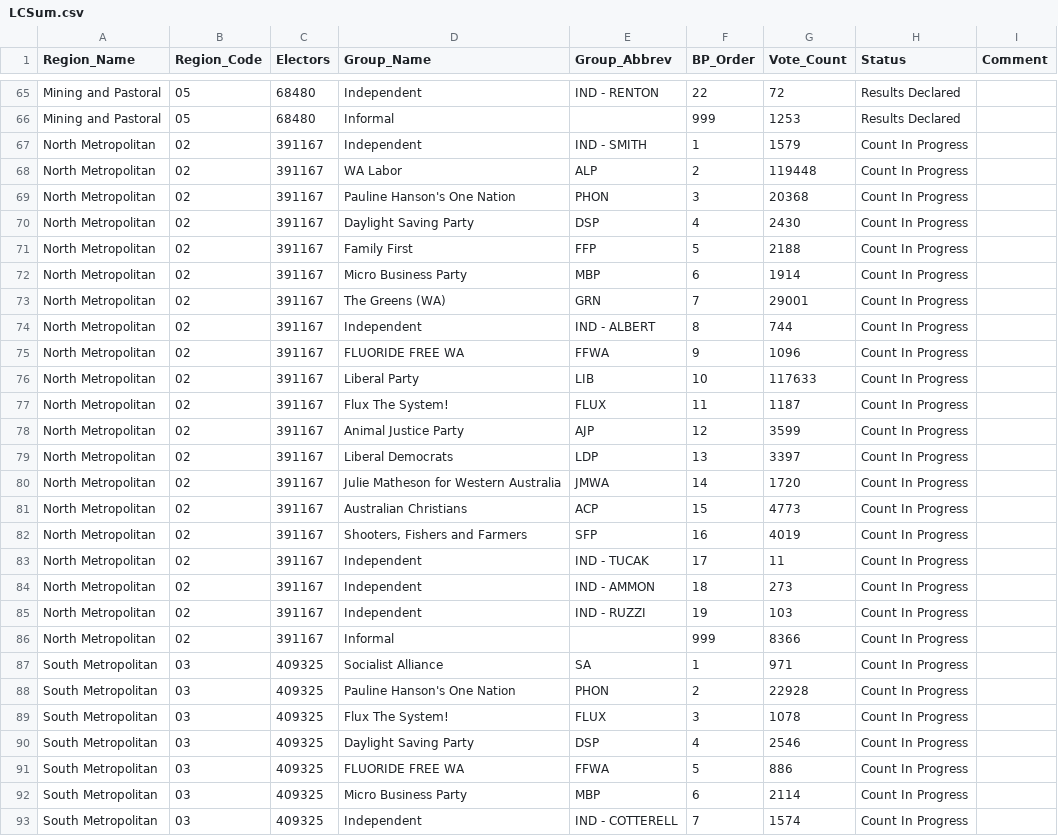
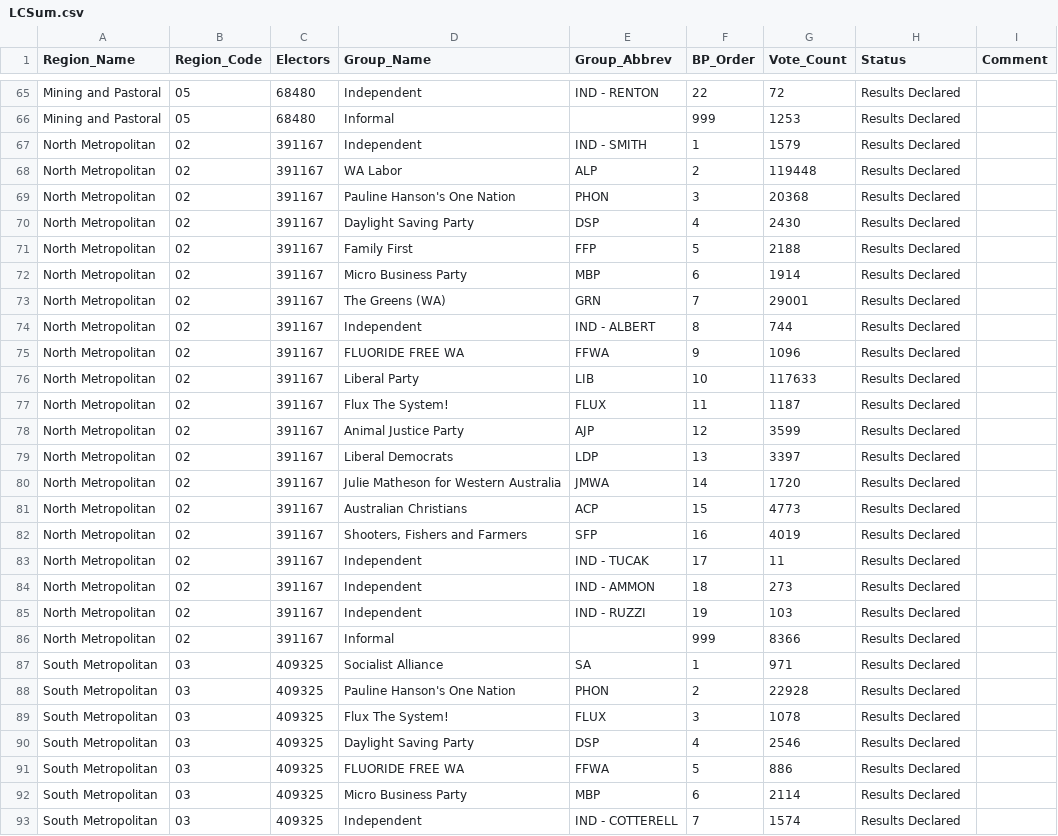
Before and after one commit to grahame/waec-2017-result-feed, a CSV file: waec_media/LCSum.csv, drawn as a sheet; only a part is shown, gaps mark what is left out; the diff covers the shown part only.

Commit message:
update via ftp-poll

```diff
--- a/waec_media/LCSum.csv
+++ b/waec_media/LCSum.csv
@@ -66,28 +66,28 @@ Region_Name,Region_Code,Electors,Group_Name,Group_Abbrev,BP_Order,Vote_Count,Sta
 "Mining and Pastoral","05",68480,"Informal",,999,1253,"Results Declared",
-"North Metropolitan","02",391167,"Independent","IND - SMITH",1,1579,"Count In Progress",
-"North Metropolitan","02",391167,"WA Labor","ALP",2,119448,"Count In Progress",
-"North Metropolitan","02",391167,"Pauline Hanson's One Nation","PHON",3,20368,"Count In Progress",
-"North Metropolitan","02",391167,"Daylight Saving Party","DSP",4,2430,"Count In Progress",
-"North Metropolitan","02",391167,"Family First","FFP",5,2188,"Count In Progress",
-"North Metropolitan","02",391167,"Micro Business Party","MBP",6,1914,"Count In Progress",
-"North Metropolitan","02",391167,"The Greens (WA)","GRN",7,29001,"Count In Progress",
-"North Metropolitan","02",391167,"Independent","IND - ALBERT",8,744,"Count In Progress",
-"North Metropolitan","02",391167,"FLUORIDE FREE WA","FFWA",9,1096,"Count In Progress",
-"North Metropolitan","02",391167,"Liberal Party","LIB",10,117633,"Count In Progress",
-"North Metropolitan","02",391167,"Flux The System!","FLUX",11,1187,"Count In Progress",
-"North Metropolitan","02",391167,"Animal Justice Party","AJP",12,3599,"Count In Progress",
-"North Metropolitan","02",391167,"Liberal Democrats","LDP",13,3397,"Count In Progress",
-"North Metropolitan","02",391167,"Julie Matheson for Western Australia","JMWA",14,1720,"Count In Progress",
-"North Metropolitan","02",391167,"Australian Christians","ACP",15,4773,"Count In Progress",
-"North Metropolitan","02",391167,"Shooters, Fishers and Farmers","SFP",16,4019,"Count In Progress",
-"North Metropolitan","02",391167,"Independent","IND - TUCAK",17,11,"Count In Progress",
-"North Metropolitan","02",391167,"Independent","IND - AMMON",18,273,"Count In Progress",
-"North Metropolitan","02",391167,"Independent","IND - RUZZI",19,103,"Count In Progress",
-"North Metropolitan","02",391167,"Informal",,999,8366,"Count In Progress",
-"South Metropolitan","03",409325,"Socialist Alliance","SA",1,971,"Count In Progress",
-"South Metropolitan","03",409325,"Pauline Hanson's One Nation","PHON",2,22928,"Count In Progress",
-"South Metropolitan","03",409325,"Flux The System!","FLUX",3,1078,"Count In Progress",
-"South Metropolitan","03",409325,"Daylight Saving Party","DSP",4,2546,"Count In Progress",
-"South Metropolitan","03",409325,"FLUORIDE FREE WA","FFWA",5,886,"Count In Progress",
-"South Metropolitan","03",409325,"Micro Business Party","MBP",6,2114,"Count In Progress",
-"South Metropolitan","03",409325,"Independent","IND - COTTERELL",7,1574,"Count In Progress",
+"North Metropolitan","02",391167,"Independent","IND - SMITH",1,1579,"Results Declared",
+"North Metropolitan","02",391167,"WA Labor","ALP",2,119448,"Results Declared",
+"North Metropolitan","02",391167,"Pauline Hanson's One Nation","PHON",3,20368,"Results Declared",
+"North Metropolitan","02",391167,"Daylight Saving Party","DSP",4,2430,"Results Declared",
+"North Metropolitan","02",391167,"Family First","FFP",5,2188,"Results Declared",
+"North Metropolitan","02",391167,"Micro Business Party","MBP",6,1914,"Results Declared",
+"North Metropolitan","02",391167,"The Greens (WA)","GRN",7,29001,"Results Declared",
+"North Metropolitan","02",391167,"Independent","IND - ALBERT",8,744,"Results Declared",
+"North Metropolitan","02",391167,"FLUORIDE FREE WA","FFWA",9,1096,"Results Declared",
+"North Metropolitan","02",391167,"Liberal Party","LIB",10,117633,"Results Declared",
+"North Metropolitan","02",391167,"Flux The System!","FLUX",11,1187,"Results Declared",
+"North Metropolitan","02",391167,"Animal Justice Party","AJP",12,3599,"Results Declared",
+"North Metropolitan","02",391167,"Liberal Democrats","LDP",13,3397,"Results Declared",
+"North Metropolitan","02",391167,"Julie Matheson for Western Australia","JMWA",14,1720,"Results Declared",
+"North Metropolitan","02",391167,"Australian Christians","ACP",15,4773,"Results Declared",
+"North Metropolitan","02",391167,"Shooters, Fishers and Farmers","SFP",16,4019,"Results Declared",
+"North Metropolitan","02",391167,"Independent","IND - TUCAK",17,11,"Results Declared",
+"North Metropolitan","02",391167,"Independent","IND - AMMON",18,273,"Results Declared",
+"North Metropolitan","02",391167,"Independent","IND - RUZZI",19,103,"Results Declared",
+"North Metropolitan","02",391167,"Informal",,999,8366,"Results Declared",
+"South Metropolitan","03",409325,"Socialist Alliance","SA",1,971,"Results Declared",
+"South Metropolitan","03",409325,"Pauline Hanson's One Nation","PHON",2,22928,"Results Declared",
+"South Metropolitan","03",409325,"Flux The System!","FLUX",3,1078,"Results Declared",
+"South Metropolitan","03",409325,"Daylight Saving Party","DSP",4,2546,"Results Declared",
+"South Metropolitan","03",409325,"FLUORIDE FREE WA","FFWA",5,886,"Results Declared",
+"South Metropolitan","03",409325,"Micro Business Party","MBP",6,2114,"Results Declared",
+"South Metropolitan","03",409325,"Independent","IND - COTTERELL",7,1574,"Results Declared",
```
Also changed, not shown: 19 edited cells elsewhere in this file.
